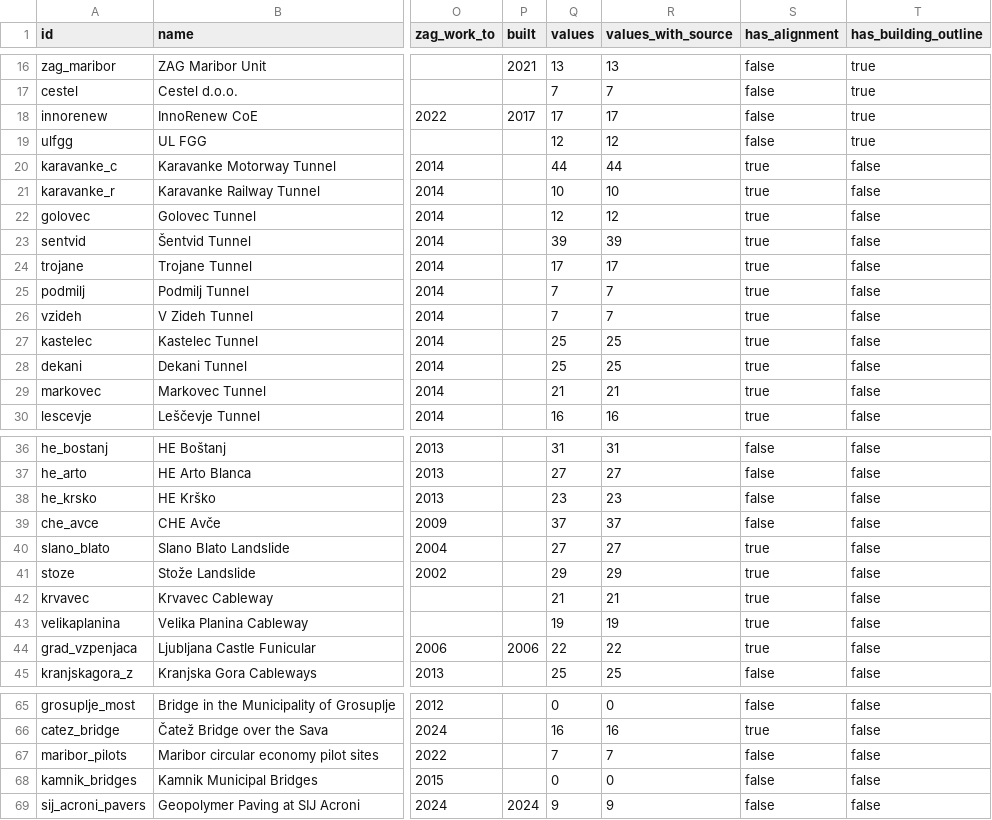
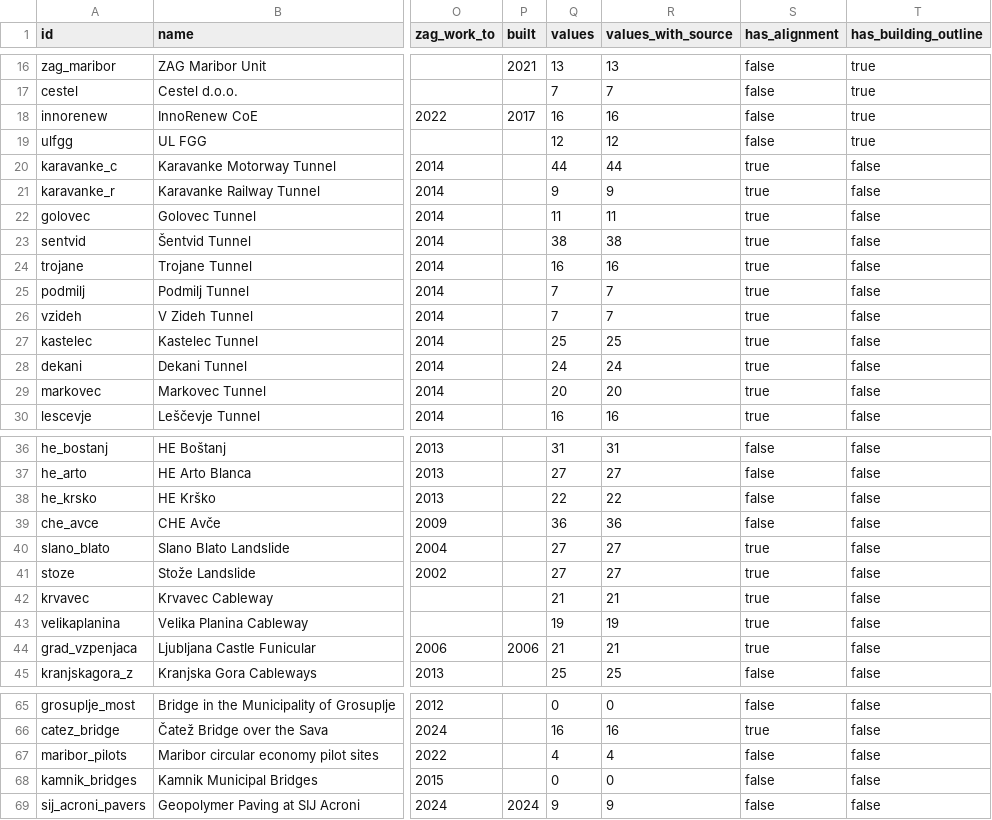
Before and after one commit to avtandilsvianadzeu/ZAGSloveniaTwin, a CSV file: api/v1/objects.csv, drawn as a sheet; only a part is shown, gaps mark what is left out; the diff covers the shown part only; the diff names each change by its address in the sheet, - before the commit and + after, or states it on an @@ line.

```diff
--- a/api/v1/objects.csv
+++ b/api/v1/objects.csv
-Q18 (values): 17
+Q18 (values): 16
-R18 (values_with_source): 17
+R18 (values_with_source): 16
-Q21 (values): 10
+Q21 (values): 9
-R21 (values_with_source): 10
+R21 (values_with_source): 9
-Q22 (values): 12
+Q22 (values): 11
-R22 (values_with_source): 12
+R22 (values_with_source): 11
-Q23 (values): 39
+Q23 (values): 38
-R23 (values_with_source): 39
+R23 (values_with_source): 38
-Q24 (values): 17
+Q24 (values): 16
-R24 (values_with_source): 17
+R24 (values_with_source): 16
-Q28 (values): 25
+Q28 (values): 24
-R28 (values_with_source): 25
+R28 (values_with_source): 24
-Q29 (values): 21
+Q29 (values): 20
-R29 (values_with_source): 21
+R29 (values_with_source): 20
-Q38 (values): 23
+Q38 (values): 22
-R38 (values_with_source): 23
+R38 (values_with_source): 22
-Q39 (values): 37
+Q39 (values): 36
-R39 (values_with_source): 37
+R39 (values_with_source): 36
-Q41 (values): 29
+Q41 (values): 27
-R41 (values_with_source): 29
+R41 (values_with_source): 27
-Q44 (values): 22
+Q44 (values): 21
-R44 (values_with_source): 22
+R44 (values_with_source): 21
-Q67 (values): 7
+Q67 (values): 4
-R67 (values_with_source): 7
+R67 (values_with_source): 4
```
Also changed, not shown: 10 edited cells elsewhere in this file, 59 other files.
